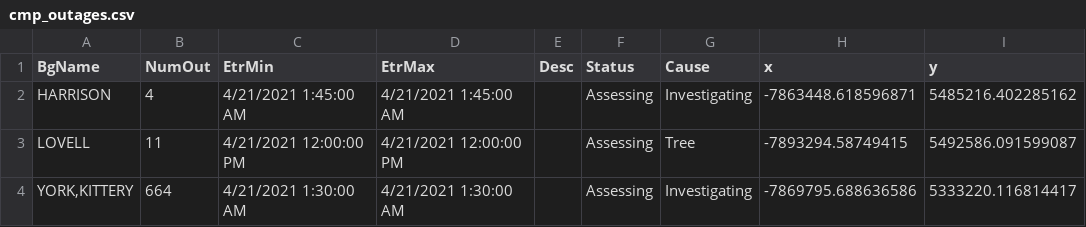
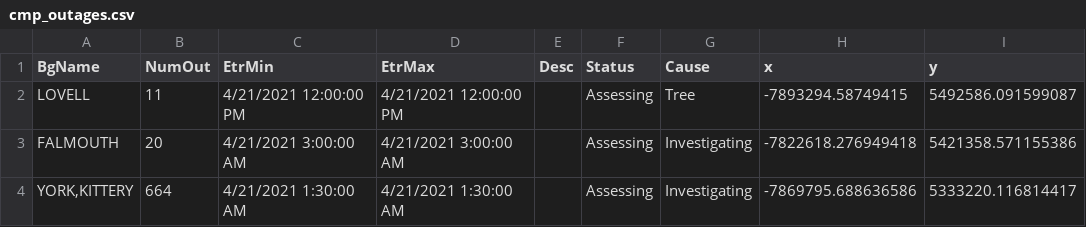
Before and after one commit to abkfenris/cmp-outages, a CSV file: cmp_outages.csv, drawn as a sheet; removed rows and columns are numbered as before the commit, all else as after; the diff names each change by its address in the sheet, - before the commit and + after, or states it on an @@ line.

```diff
--- a/cmp_outages.csv
+++ b/cmp_outages.csv
-row 2: HARRISON | 4 | 4/21/2021 1:45:00 AM | 4/21/2021 1:45:00 AM |  | Assessing | Investigating | -7863448.618596871 | 5485216.402285162
+row 3: FALMOUTH | 20 | 4/21/2021 3:00:00 AM | 4/21/2021 3:00:00 AM |  | Assessing | Investigating | -7822618.276949418 | 5421358.571155386
```
